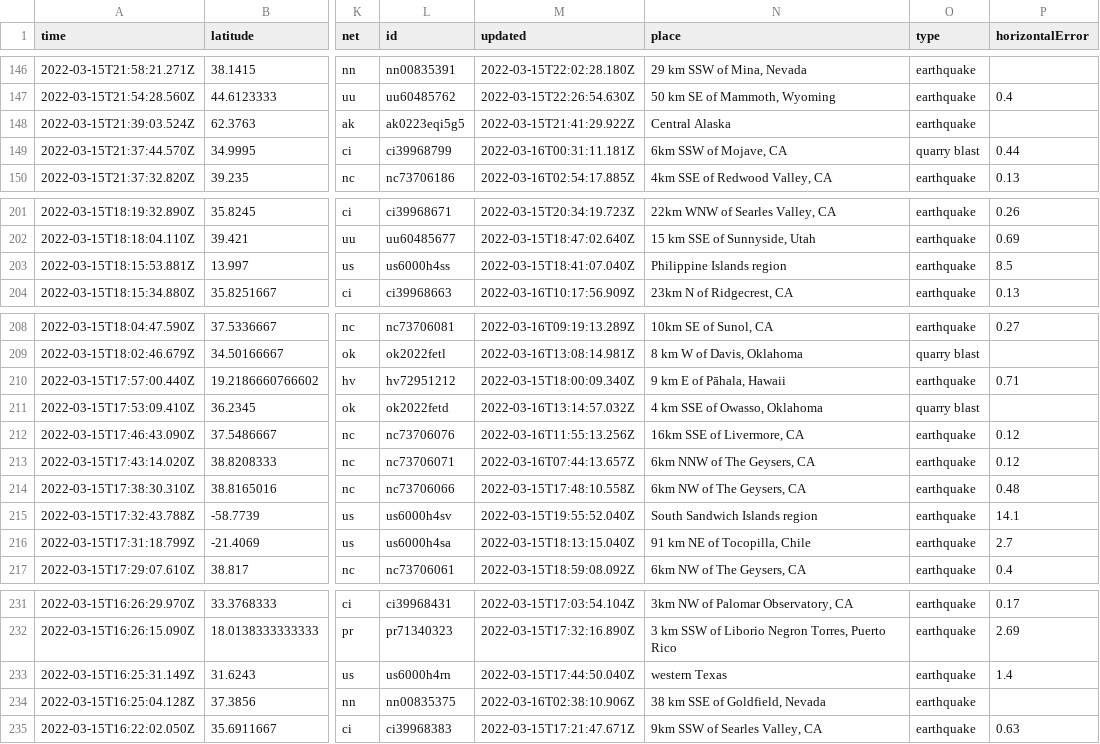
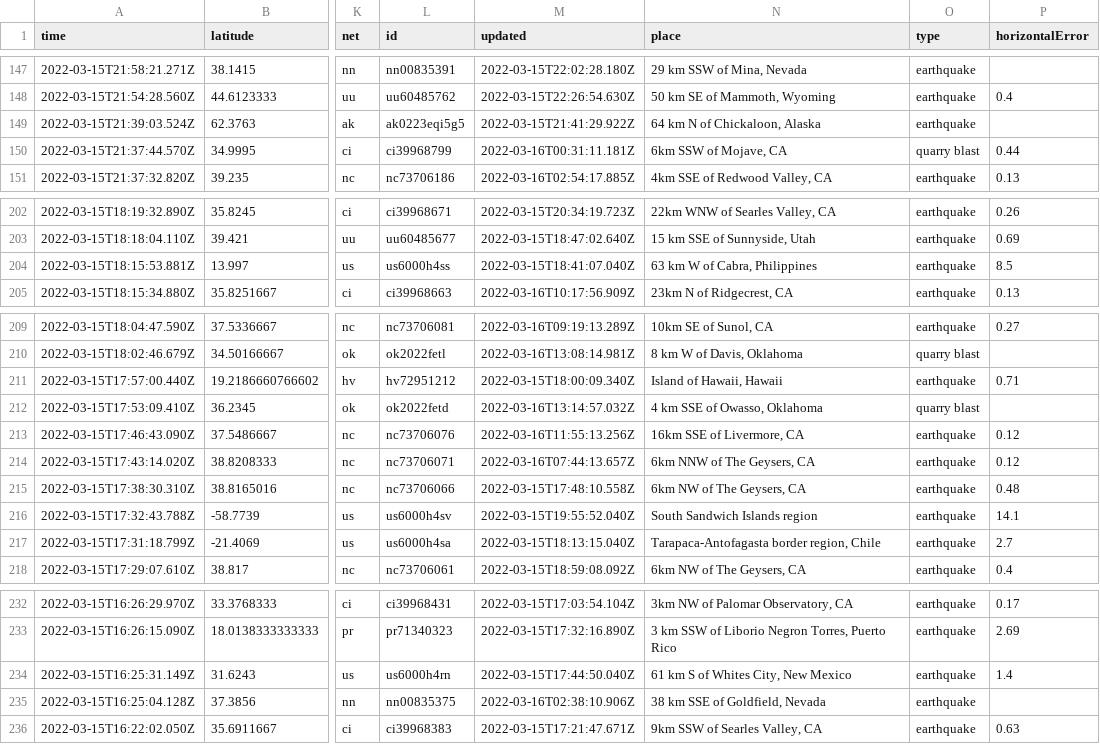
Before and after one commit to DevonMilley/dbk-calendar-actions, a CSV file: usgs_current.csv, drawn as a sheet; only a part is shown, gaps mark what is left out; addresses are those after the commit; the diff covers the shown part only; the diff names each change by its address in the sheet, - before the commit and + after, or states it on an @@ line.

```diff
--- a/usgs_current.csv
+++ b/usgs_current.csv
-N149 (place): Central Alaska
+N149 (place): 64 km N of Chickaloon, Alaska
-N204 (place): Philippine Islands region
+N204 (place): 63 km W of Cabra, Philippines
-N211 (place): 9 km E of Pāhala, Hawaii
+N211 (place): Island of Hawaii, Hawaii
-N217 (place): 91 km NE of Tocopilla, Chile
+N217 (place): Tarapaca-Antofagasta border region, Chile
-N234 (place): western Texas
+N234 (place): 61 km S of Whites City, New Mexico
```
Also changed, not shown: 2 added rows, 3 removed rows and 3 edited cells elsewhere in this file.
